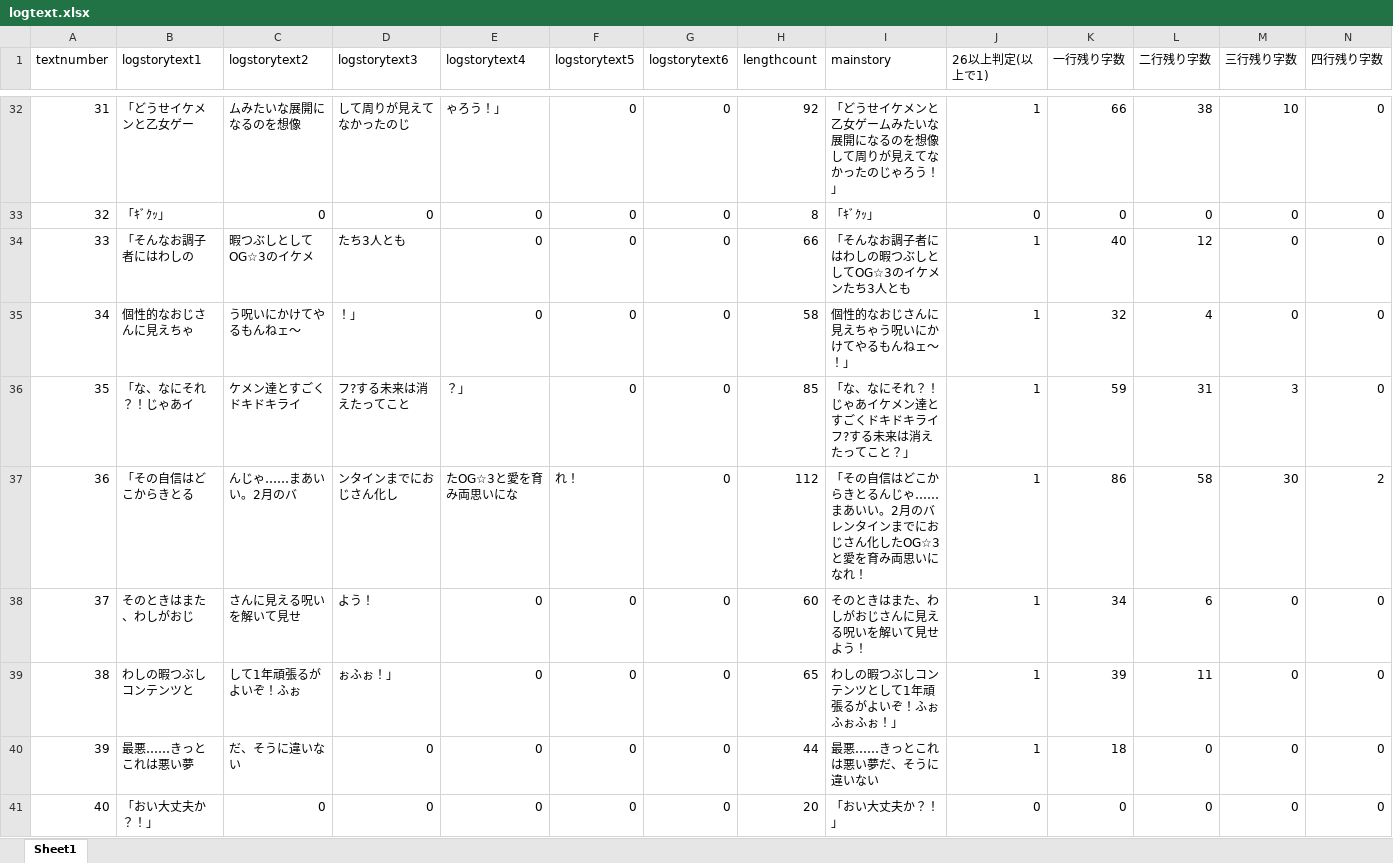
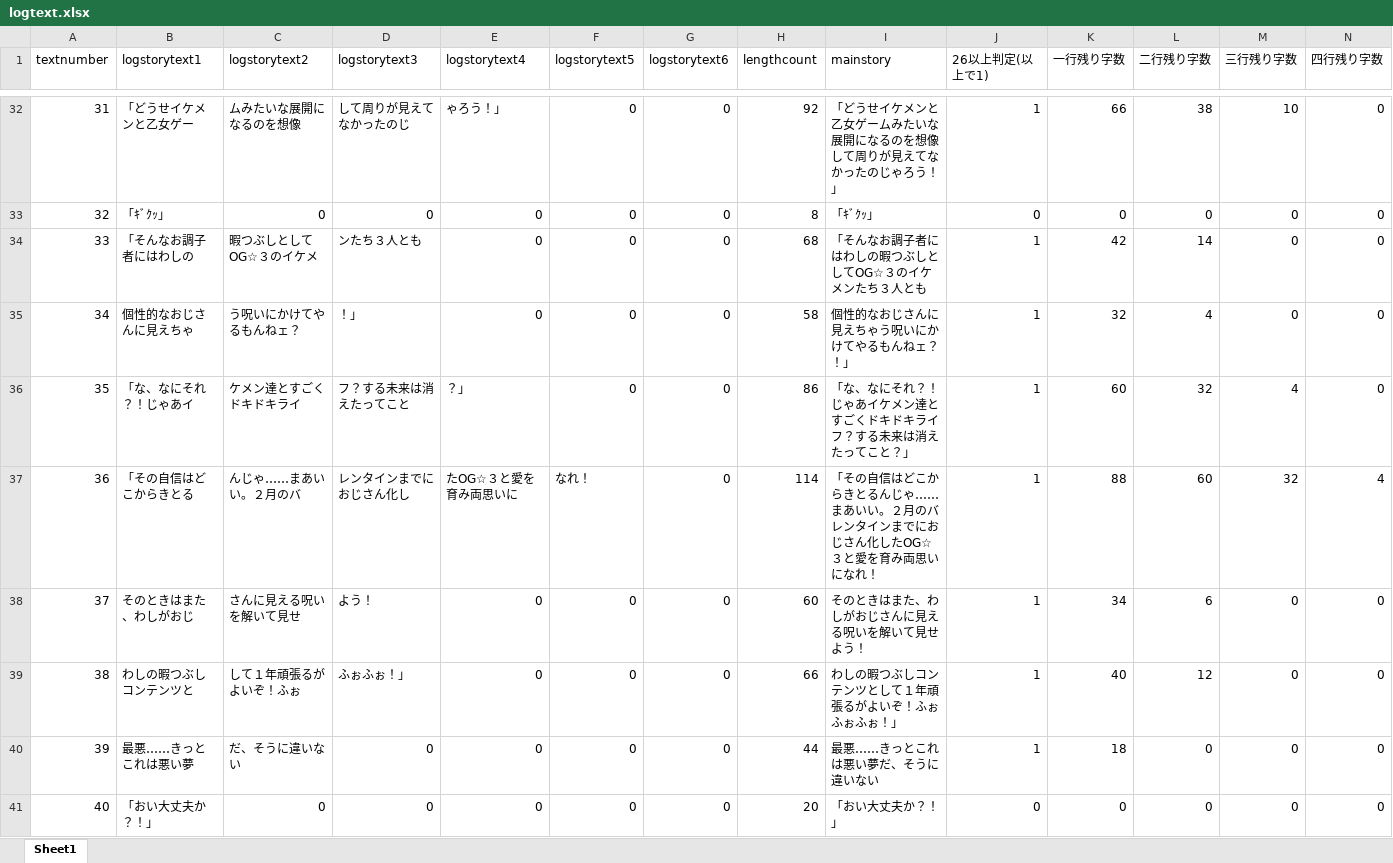
Before and after one commit to medai147/OG-3, an Excel workbook: OG3/Assets/Scripts/logtext.xlsx, sheet Sheet1, drawn as a sheet; only a part is shown, gaps mark what is left out; values as stored, in another font and other column widths than the file's, no borders; the diff covers the shown part only; the diff names each change by its address in the sheet, - before the commit and + after, or states it on an @@ line.

```diff
--- a/OG3/Assets/Scripts/logtext.xlsx (sheet Sheet1)
+++ b/OG3/Assets/Scripts/logtext.xlsx (sheet Sheet1)
-C34 (logstorytext2): 暇つぶしとしてOG☆3のイケメ
+C34 (logstorytext2): 暇つぶしとしてOG☆３のイケメ
-D34 (logstorytext3): たち3人とも
+D34 (logstorytext3): ンたち３人とも
-H34 (lengthcount): 66
+H34 (lengthcount): 68
-I34 (mainstory): 「そんなお調子者にはわしの暇つぶしとしてOG☆3のイケメンたち3人とも
+I34 (mainstory): 「そんなお調子者にはわしの暇つぶしとしてOG☆３のイケメンたち３人とも
-K34 (一行残り字数): 40
+K34 (一行残り字数): 42
-L34 (二行残り字数): 12
+L34 (二行残り字数): 14
-C35 (logstorytext2): う呪いにかけてやるもんねェ～
+C35 (logstorytext2): う呪いにかけてやるもんねェ？
-I35 (mainstory): 個性的なおじさんに見えちゃう呪いにかけてやるもんねェ～！」
+I35 (mainstory): 個性的なおじさんに見えちゃう呪いにかけてやるもんねェ？！」
-D36 (logstorytext3): フ?する未来は消えたってこと
+D36 (logstorytext3): フ？する未来は消えたってこと
-H36 (lengthcount): 85
+H36 (lengthcount): 86
-I36 (mainstory): 「な、なにそれ？！じゃあイケメン達とすごくドキドキライフ?する未来は消えたってこと？」
+I36 (mainstory): 「な、なにそれ？！じゃあイケメン達とすごくドキドキライフ？する未来は消えたってこと？」
-K36 (一行残り字数): 59
+K36 (一行残り字数): 60
-L36 (二行残り字数): 31
+L36 (二行残り字数): 32
-M36 (三行残り字数): 3
+M36 (三行残り字数): 4
-C37 (logstorytext2): んじゃ……まあいい。2月のバ
+C37 (logstorytext2): んじゃ……まあいい。２月のバ
-D37 (logstorytext3): ンタインまでにおじさん化し
+D37 (logstorytext3): レンタインまでにおじさん化し
-E37 (logstorytext4): たOG☆3と愛を育み両思いにな
+E37 (logstorytext4): たOG☆３と愛を育み両思いに
-F37 (logstorytext5): れ！
+F37 (logstorytext5): なれ！
-H37 (lengthcount): 112
+H37 (lengthcount): 114
-I37 (mainstory): …あいい。2月のバレンタインまでにおじさん化したOG☆3と愛を育…
+I37 (mainstory): …あいい。２月のバレンタインまでにおじさん化したOG☆３と愛を育…
-K37 (一行残り字数): 86
+K37 (一行残り字数): 88
-L37 (二行残り字数): 58
+L37 (二行残り字数): 60
-M37 (三行残り字数): 30
+M37 (三行残り字数): 32
-N37 (四行残り字数): 2
+N37 (四行残り字数): 4
-C39 (logstorytext2): して1年頑張るがよいぞ！ふぉ
+C39 (logstorytext2): して１年頑張るがよいぞ！ふぉ
-D39 (logstorytext3): ぉふぉ！」
+D39 (logstorytext3): ふぉふぉ！」
-H39 (lengthcount): 65
+H39 (lengthcount): 66
-I39 (mainstory): わしの暇つぶしコンテンツとして1年頑張るがよいぞ！ふぉふぉふぉ！」
+I39 (mainstory): わしの暇つぶしコンテンツとして１年頑張るがよいぞ！ふぉふぉふぉ！」
-K39 (一行残り字数): 39
+K39 (一行残り字数): 40
-L39 (二行残り字数): 11
+L39 (二行残り字数): 12
```
Also changed, not shown: 154 edited cells elsewhere in this sheet, 18 other files.
